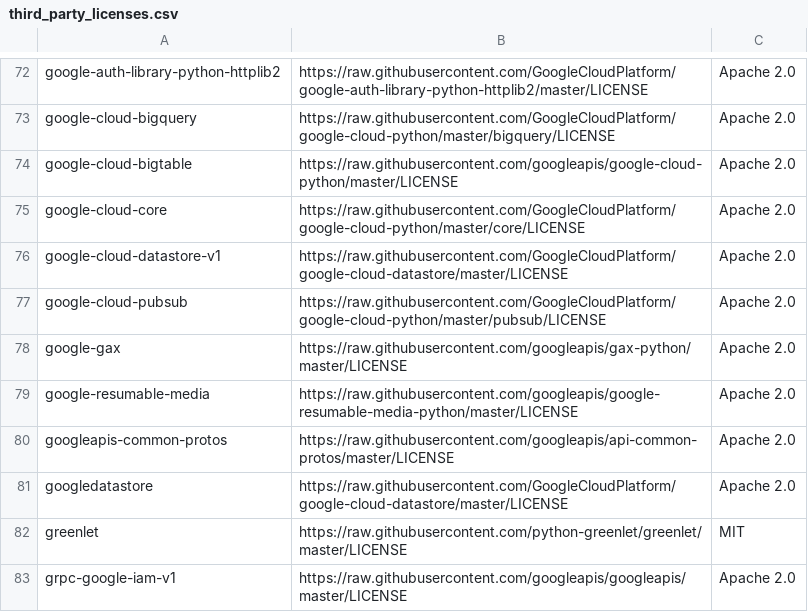
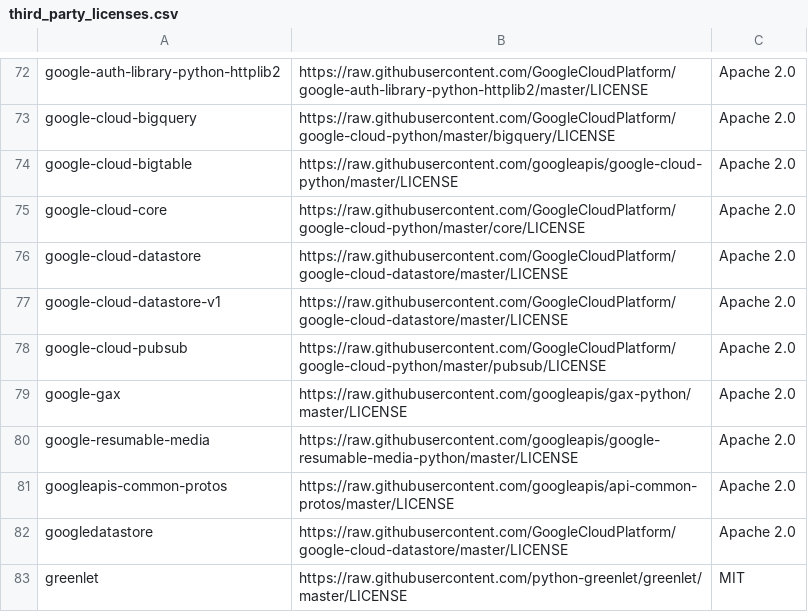
Before and after one commit to tensorflow/tfx, a CSV file: tfx/tools/docker/third_party_licenses.csv, drawn as a sheet; only a part is shown, gaps mark what is left out; the shorter side is filled out with more unchanged rows.

```diff
--- a/tfx/tools/docker/third_party_licenses.csv
+++ b/tfx/tools/docker/third_party_licenses.csv
@@ -75,2 +75,3 @@ google-cloud-bigtable,https://raw.githubusercontent.com/googleapis/google-cloud-
 google-cloud-core,https://raw.githubusercontent.com/GoogleCloudPlatform/google-cloud-python/master/core/LICENSE,Apache 2.0
+google-cloud-datastore,https://raw.githubusercontent.com/GoogleCloudPlatform/google-cloud-datastore/master/LICENSE,Apache 2.0
 google-cloud-datastore-v1,https://raw.githubusercontent.com/GoogleCloudPlatform/google-cloud-datastore/master/LICENSE,Apache 2.0
```
Also changed, not shown: 3 other files.
